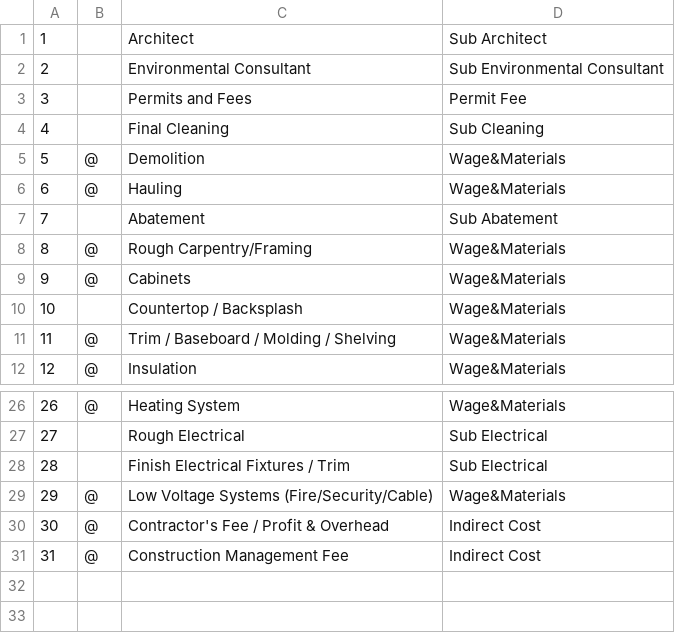
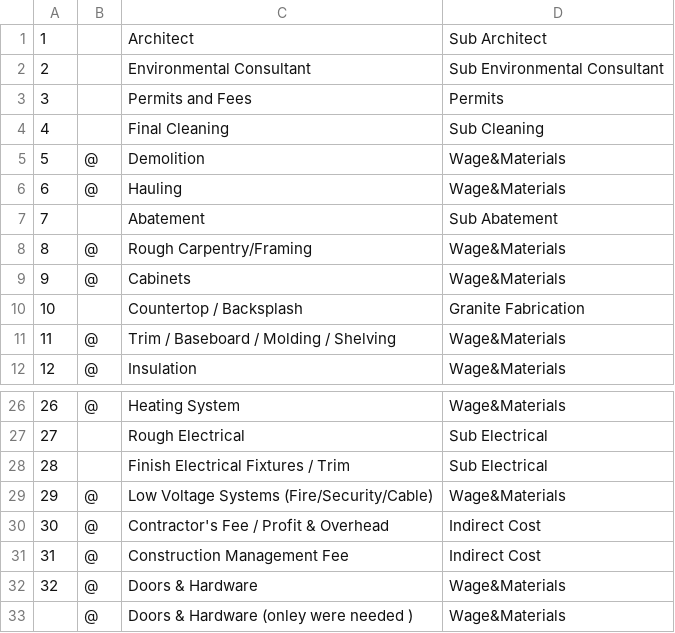
Before and after one commit to Wangjyca/Pilot_Program_2022, a CSV file: Setting_BudgetCost.csv, drawn as a sheet; only a part is shown, gaps mark what is left out.

```diff
--- a/Setting_BudgetCost.csv
+++ b/Setting_BudgetCost.csv
@@ -2,3 +2,3 @@
 2,,Environmental Consultant,Sub Environmental Consultant
-3,,Permits and Fees,Permit Fee
+3,,Permits and Fees,Permits
 4,,Final Cleaning,Sub Cleaning
@@ -9,3 +9,3 @@
 9,@,Cabinets,Wage&Materials
-10,,Countertop / Backsplash,Wage&Materials
+10,,Countertop / Backsplash,Granite Fabrication
 11,@,Trim / Baseboard / Molding / Shelving,Wage&Materials
@@ -31 +31,3 @@
 31,@,Construction Management Fee,Indirect Cost
+32,@,Doors & Hardware ,Wage&Materials
+,@,Doors & Hardware (onley were needed ),Wage&Materials
```
Also changed, not shown: Setting_ActualCost.csv, 4 other files.
